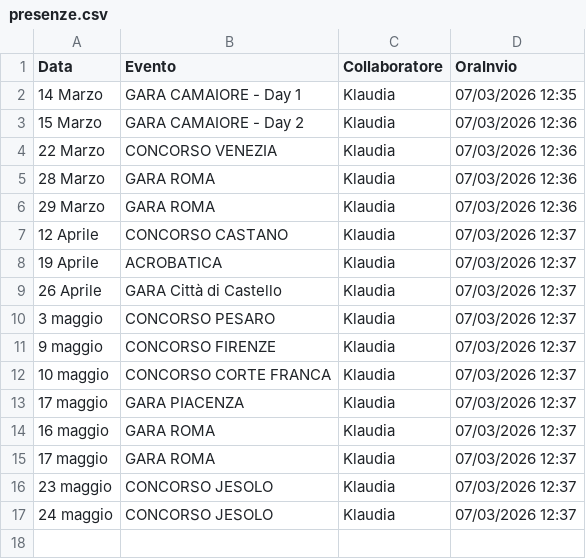
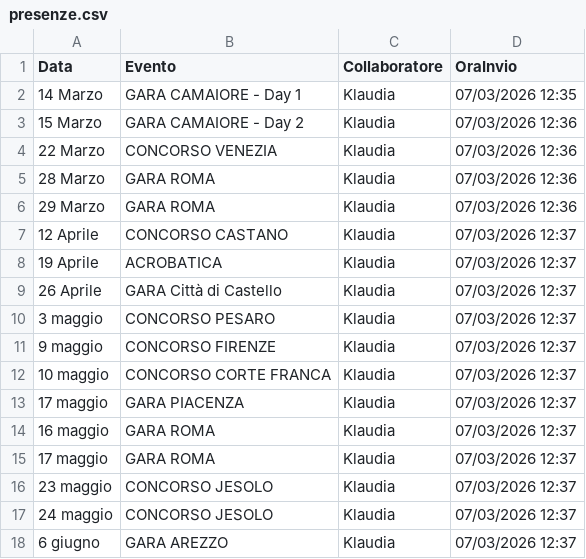
Before and after one commit to SF-fotoeventi/Staff, a CSV file: presenze.csv, drawn as a sheet.

Commit message:
aggiungi Klaudia

```diff
--- a/presenze.csv
+++ b/presenze.csv
@@ -17 +17,2 @@ Data,Evento,Collaboratore,OraInvio
 24 maggio,CONCORSO JESOLO,Klaudia,07/03/2026 12:37
+6 giugno,GARA AREZZO,Klaudia,07/03/2026 12:37
```
